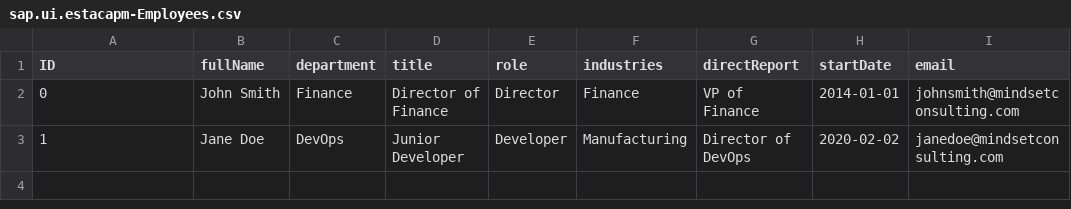
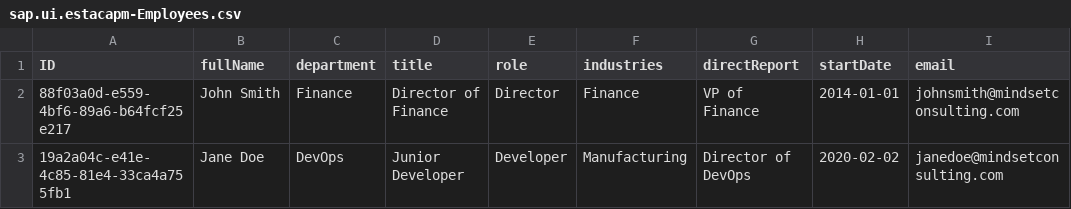
Before and after one commit to MindsetConsulting/esta-capm, a CSV file: db/data/sap.ui.estacapm-Employees.csv, drawn as a sheet.

```diff
--- a/db/data/sap.ui.estacapm-Employees.csv
+++ b/db/data/sap.ui.estacapm-Employees.csv
@@ -1,3 +1,3 @@
 ID;fullName;department;title;role;industries;directReport;startDate;email
-0;John Smith;Finance;Director of Finance;Director;Finance;VP of Finance;2014-01-01;johnsmith@mindsetconsulting.com
-1;Jane Doe;DevOps;Junior Developer;Developer;Manufacturing;Director of DevOps;2020-02-02;janedoe@mindsetconsulting.com
+88f03a0d-e559-4bf6-89a6-b64fcf25e217;John Smith;Finance;Director of Finance;Director;Finance;VP of Finance;2014-01-01;johnsmith@mindsetconsulting.com
+19a2a04c-e41e-4c85-81e4-33ca4a755fb1;Jane Doe;DevOps;Junior Developer;Developer;Manufacturing;Director of DevOps;2020-02-02;janedoe@mindsetconsulting.com
```
Also changed, not shown: db/data/sap.ui.estacapm-Employee2Skill.csv, 5 other files.
